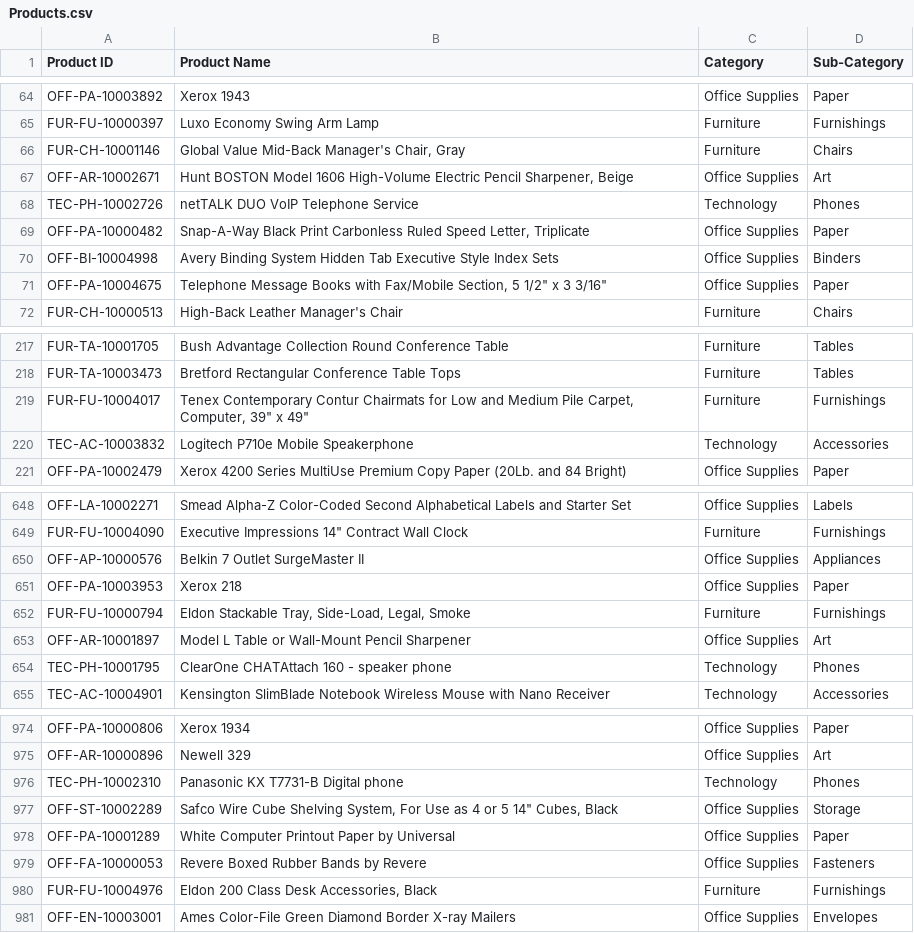
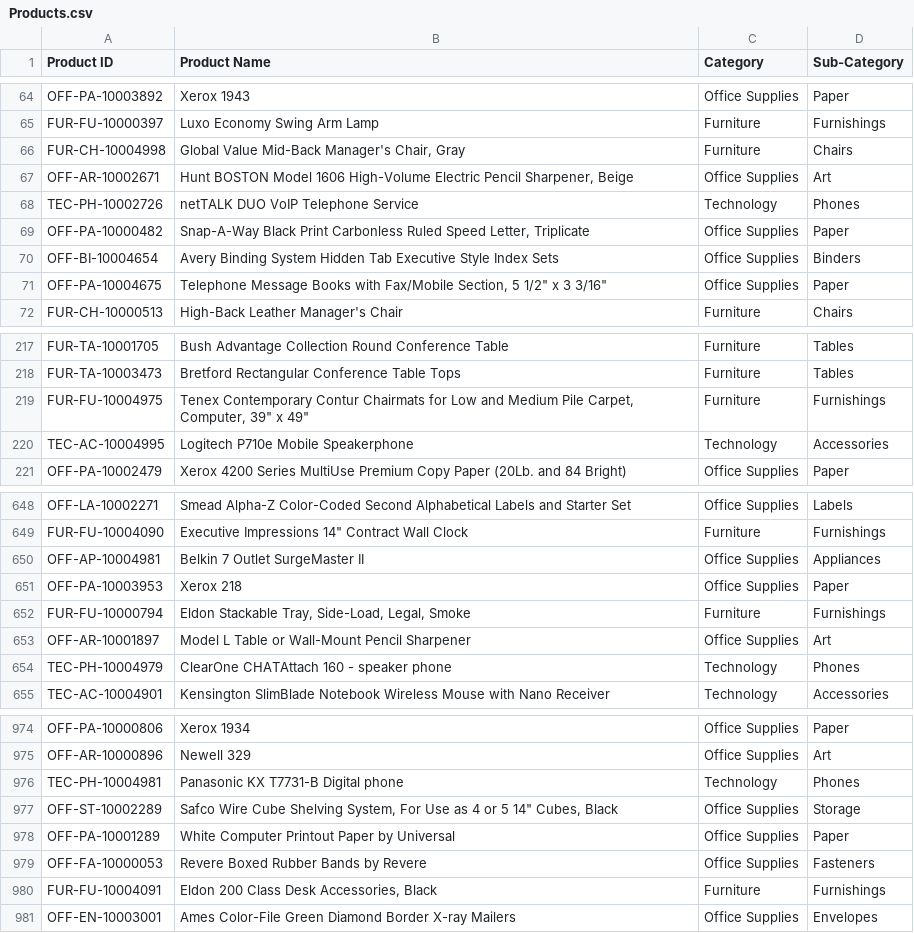
Before and after one commit to michalpasternak7/e-Commerce, a CSV file: SuperstoreTables/Products.csv, drawn as a sheet; only a part is shown, gaps mark what is left out; the diff covers the shown part only.

```diff
--- a/SuperstoreTables/Products.csv
+++ b/SuperstoreTables/Products.csv
@@ -65,3 +65,3 @@ OFF-PA-10003892,Xerox 1943,Office Supplies,Paper
 FUR-FU-10000397,Luxo Economy Swing Arm Lamp,Furniture,Furnishings
-FUR-CH-10001146,"Global Value Mid-Back Manager's Chair, Gray",Furniture,Chairs
+FUR-CH-10004998,"Global Value Mid-Back Manager's Chair, Gray",Furniture,Chairs
 OFF-AR-10002671,"Hunt BOSTON Model 1606 High-Volume Electric Pencil Sharpener, Beige",Office Supplies,Art
@@ -69,3 +69,3 @@ TEC-PH-10002726,netTALK DUO VoIP Telephone Service,Technology,Phones
 OFF-PA-10000482,"Snap-A-Way Black Print Carbonless Ruled Speed Letter, Triplicate",Office Supplies,Paper
-OFF-BI-10004998,Avery Binding System Hidden Tab Executive Style Index Sets,Office Supplies,Binders
+OFF-BI-10004654,Avery Binding System Hidden Tab Executive Style Index Sets,Office Supplies,Binders
 OFF-PA-10004675,"Telephone Message Books with Fax/Mobile Section, 5 1/2"" x 3 3/16""",Office Supplies,Paper
@@ -218,4 +218,4 @@ FUR-TA-10001705,Bush Advantage Collection Round Conference Table,Furniture,Table
 FUR-TA-10003473,Bretford Rectangular Conference Table Tops,Furniture,Tables
-FUR-FU-10004017,"Tenex Contemporary Contur Chairmats for Low and Medium Pile Carpet, Computer, 39"" x 49""",Furniture,Furnishings
-TEC-AC-10003832,Logitech P710e Mobile Speakerphone,Technology,Accessories
+FUR-FU-10004975,"Tenex Contemporary Contur Chairmats for Low and Medium Pile Carpet, Computer, 39"" x 49""",Furniture,Furnishings
+TEC-AC-10004995,Logitech P710e Mobile Speakerphone,Technology,Accessories
 OFF-PA-10002479,Xerox 4200 Series MultiUse Premium Copy Paper (20Lb. and 84 Bright),Office Supplies,Paper
@@ -649,3 +649,3 @@ OFF-LA-10002271,Smead Alpha-Z Color-Coded Second Alphabetical Labels and Starter
 FUR-FU-10004090,"Executive Impressions 14"" Contract Wall Clock",Furniture,Furnishings
-OFF-AP-10000576,Belkin 7 Outlet SurgeMaster II,Office Supplies,Appliances
+OFF-AP-10004981,Belkin 7 Outlet SurgeMaster II,Office Supplies,Appliances
 OFF-PA-10003953,Xerox 218,Office Supplies,Paper
@@ -653,3 +653,3 @@ FUR-FU-10000794,"Eldon Stackable Tray, Side-Load, Legal, Smoke",Furniture,Furnis
 OFF-AR-10001897,Model L Table or Wall-Mount Pencil Sharpener,Office Supplies,Art
-TEC-PH-10001795,ClearOne CHATAttach 160 - speaker phone,Technology,Phones
+TEC-PH-10004979,ClearOne CHATAttach 160 - speaker phone,Technology,Phones
 TEC-AC-10004901,Kensington SlimBlade Notebook Wireless Mouse with Nano Receiver ,Technology,Accessories
@@ -975,3 +975,3 @@ OFF-PA-10000806,Xerox 1934,Office Supplies,Paper
 OFF-AR-10000896,Newell 329,Office Supplies,Art
-TEC-PH-10002310,Panasonic KX T7731-B Digital phone,Technology,Phones
+TEC-PH-10004981,Panasonic KX T7731-B Digital phone,Technology,Phones
 OFF-ST-10002289,"Safco Wire Cube Shelving System, For Use as 4 or 5 14"" Cubes, Black",Office Supplies,Storage
@@ -979,3 +979,3 @@ OFF-PA-10001289,White Computer Printout Paper by Universal,Office Supplies,Paper
 OFF-FA-10000053,Revere Boxed Rubber Bands by Revere,Office Supplies,Fasteners
-FUR-FU-10004976,"Eldon 200 Class Desk Accessories, Black",Furniture,Furnishings
+FUR-FU-10004091,"Eldon 200 Class Desk Accessories, Black",Furniture,Furnishings
 OFF-EN-10003001,Ames Color-File Green Diamond Border X-ray Mailers,Office Supplies,Envelopes
```
Also changed, not shown: 24 edited cells elsewhere in this file, SuperstoreTables/OrdersDetails.csv, 4 other files.
